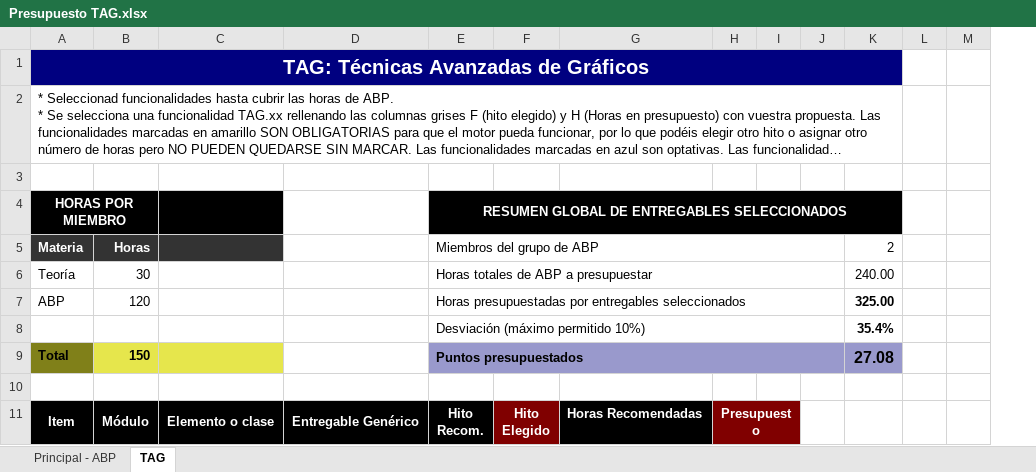
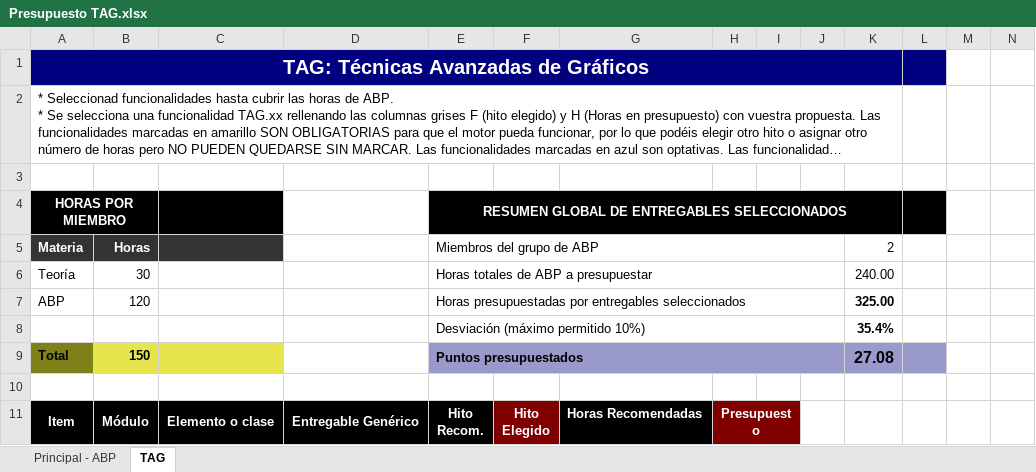
Before and after one commit to jrp60/TAG, an Excel workbook: Presupuesto TAG.xlsx, sheet TAG, drawn as a sheet; only a part is shown; long unchanged cells end in …; values as stored, in another font and other column widths than the file's, no borders; conditional formats not drawn; the diff covers the shown part only; the diff names each change by its address in the sheet, - before the commit and + after, or states it on an @@ line.

```diff
--- a/Presupuesto TAG.xlsx (sheet TAG)
+++ b/Presupuesto TAG.xlsx (sheet TAG)
+column L, empty
```
Also changed, not shown: 2 added rows, 2 removed rows, 19 edited cells and merged cells elsewhere in this sheet, 9 other files.
